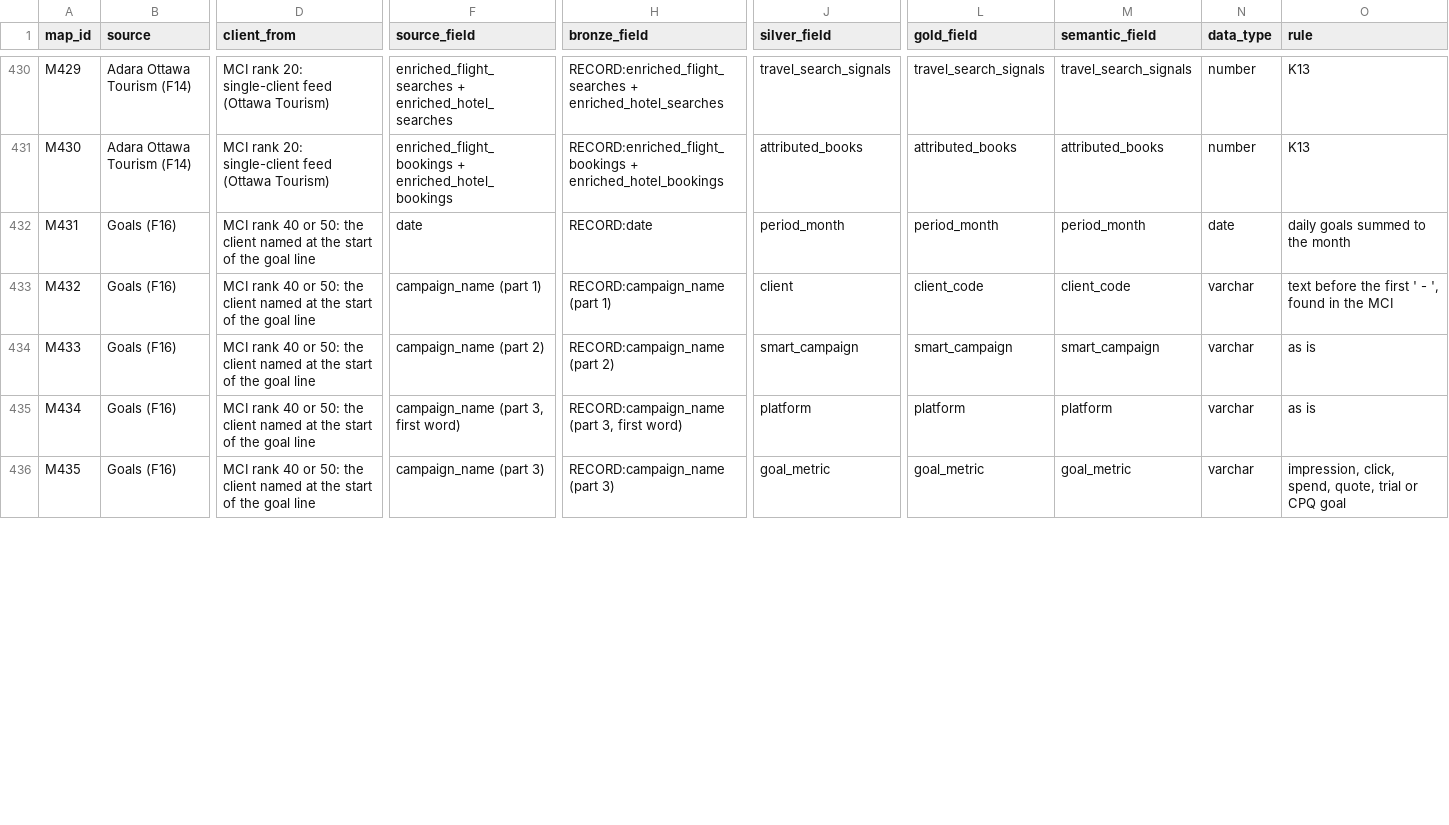
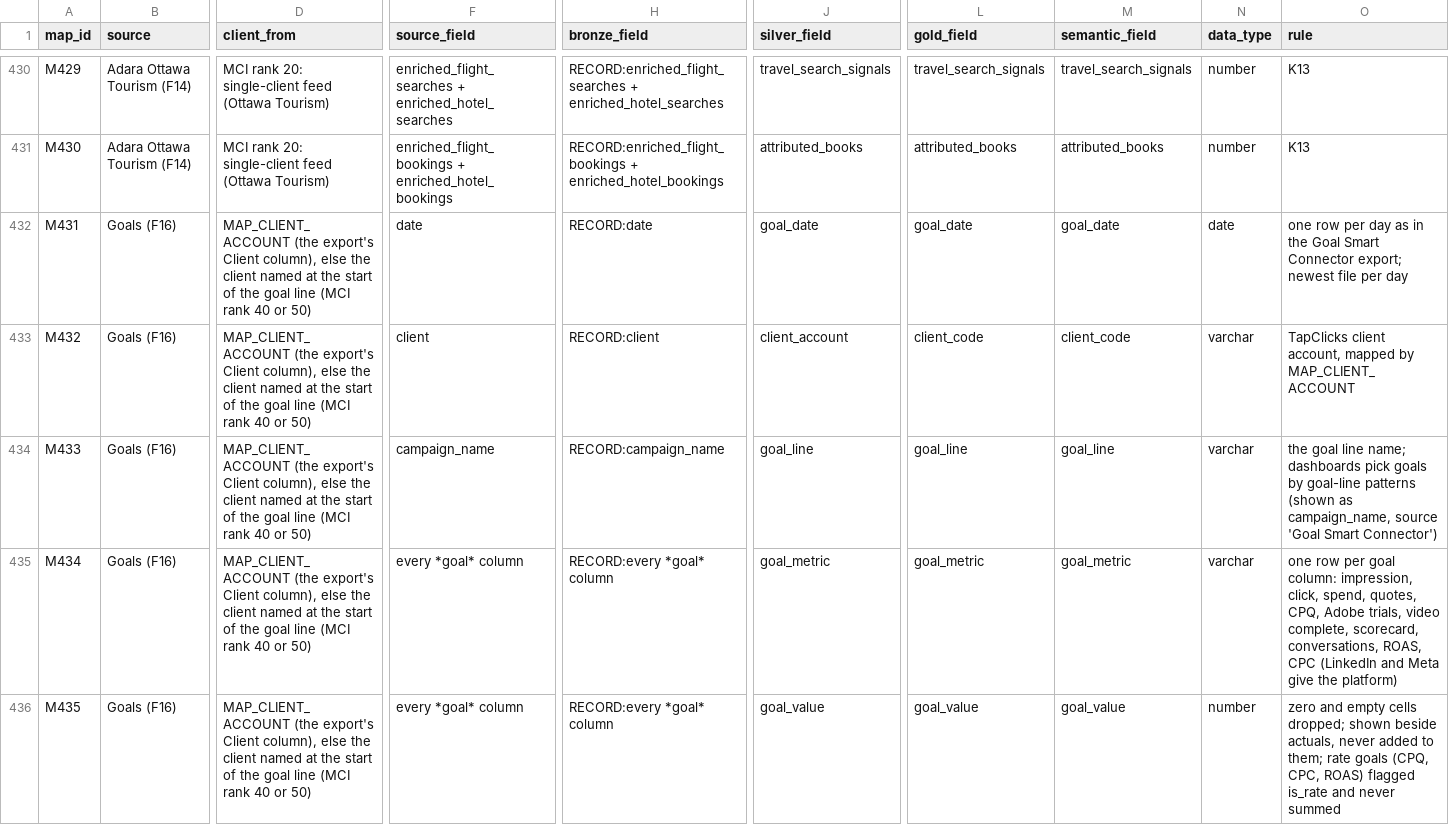
Before and after one commit to BooleanData-Systems/Epitaph-Group, a CSV file: specs/data_mapping.csv, drawn as a sheet; only a part is shown, gaps mark what is left out; the diff covers the shown part only; the diff names each change by its address in the sheet, - before the commit and + after, or states it on an @@ line.

Commit message:
Goals load the Goal Smart Connector export as it is: Date, Client, Campaign Name and one column per goal, unpivoted to daily rows by goal line, client from MAP_CLIENT_ACCOUNT; goal rows show as source 'Goal Smart Connector' with the goal line as campaign name

```diff
--- a/specs/data_mapping.csv
+++ b/specs/data_mapping.csv
-D432:D436 (client_from): MCI rank 40 or 50: the client named at the start of the goal line
+D432:D436 (client_from): MAP_CLIENT_ACCOUNT (the export's Client column), else the client named at the start of the goal line (MCI rank 40 or 50)
-J432 (silver_field): period_month
+J432 (silver_field): goal_date
-L432 (gold_field): period_month
+L432 (gold_field): goal_date
-M432 (semantic_field): period_month
+M432 (semantic_field): goal_date
-O432 (rule): daily goals summed to the month
+O432 (rule): one row per day as in the Goal Smart Connector export; newest file per day
-F433 (source_field): campaign_name (part 1)
+F433 (source_field): client
-H433 (bronze_field): RECORD:campaign_name (part 1)
+H433 (bronze_field): RECORD:client
-J433 (silver_field): client
+J433 (silver_field): client_account
-O433 (rule): text before the first ' - ', found in the MCI
+O433 (rule): TapClicks client account, mapped by MAP_CLIENT_ACCOUNT
-F434 (source_field): campaign_name (part 2)
+F434 (source_field): campaign_name
-H434 (bronze_field): RECORD:campaign_name (part 2)
+H434 (bronze_field): RECORD:campaign_name
-J434 (silver_field): smart_campaign
+J434 (silver_field): goal_line
-L434 (gold_field): smart_campaign
+L434 (gold_field): goal_line
-M434 (semantic_field): smart_campaign
+M434 (semantic_field): goal_line
-O434 (rule): as is
+O434 (rule): the goal line name; dashboards pick goals by goal-line patterns (shown as campaign_name, source 'Goal Smart Connector')
-F435 (source_field): campaign_name (part 3, first word)
+F435 (source_field): every *goal* column
-H435 (bronze_field): RECORD:campaign_name (part 3, first word)
+H435 (bronze_field): RECORD:every *goal* column
-J435 (silver_field): platform
+J435 (silver_field): goal_metric
-L435 (gold_field): platform
+L435 (gold_field): goal_metric
-M435 (semantic_field): platform
+M435 (semantic_field): goal_metric
-O435 (rule): as is
+O435 (rule): one row per goal column: impression, click, spend, quotes, CPQ, Adobe trials, video complete, scorecard, conversations, ROAS, CPC (LinkedIn and Meta give the platform)
-F436 (source_field): campaign_name (part 3)
+F436 (source_field): every *goal* column
-H436 (bronze_field): RECORD:campaign_name (part 3)
+H436 (bronze_field): RECORD:every *goal* column
-J436 (silver_field): goal_metric
+J436 (silver_field): goal_value
-L436 (gold_field): goal_metric
+L436 (gold_field): goal_value
-M436 (semantic_field): goal_metric
+M436 (semantic_field): goal_value
-N436 (data_type): varchar
+N436 (data_type): number
-O436 (rule): impression, click, spend, quote, trial or CPQ goal
+O436 (rule): zero and empty cells dropped; shown beside actuals, never added to them; rate goals (CPQ, CPC, ROAS) flagged is_rate and never summed
```
Also changed, not shown: 1 removed row and 43 edited cells elsewhere in this file, 9 other files.
